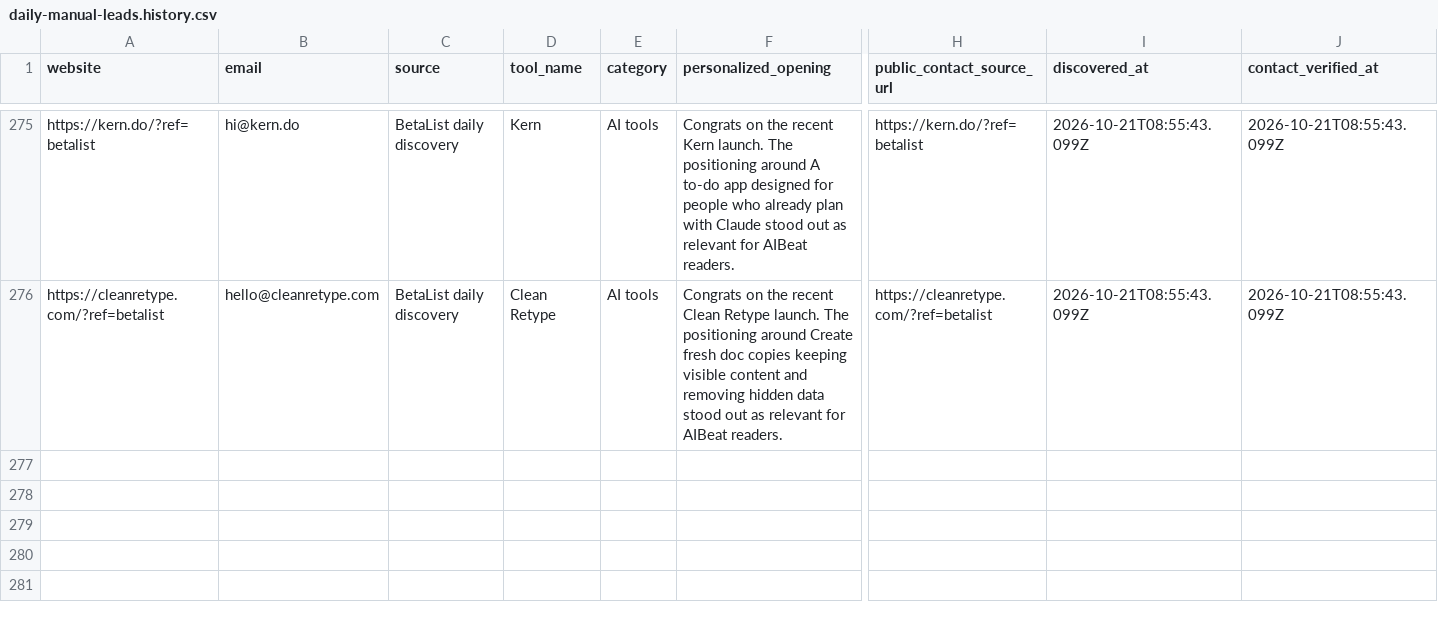
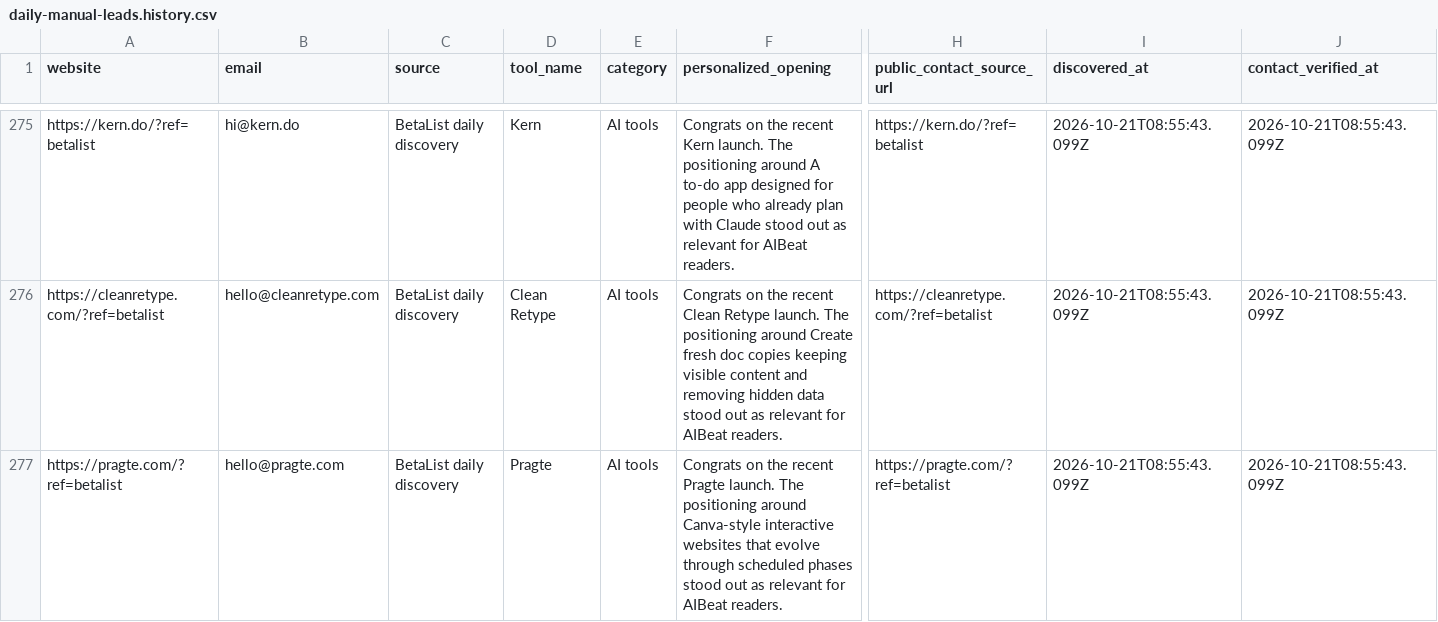
Before and after one commit to Elementexperts/aibeat, a CSV file: data/outreach/daily-manual-leads.history.csv, drawn as a sheet; only a part is shown, gaps mark what is left out; rows hold the shown columns only; the diff names each change by its address in the sheet, - before the commit and + after, or states it on an @@ line.

```diff
--- a/data/outreach/daily-manual-leads.history.csv
+++ b/data/outreach/daily-manual-leads.history.csv
+row 277: https://pragte.com/?ref=betalist | hello@pragte.com | BetaList daily discovery | Pragte | AI tools | Congrats on the recent Pragte launch. The positioning around Canva-style interactive websites that evolve through scheduled phases stood out as relevant for AIBeat readers. | https://pragte.com/?ref=betalist | 2026-10-21T08:55:43.099Z | 2026-10-21T08:55:43.099Z
```
Also changed, not shown: data/outreach/daily-manual-leads.csv, 1 other file.
